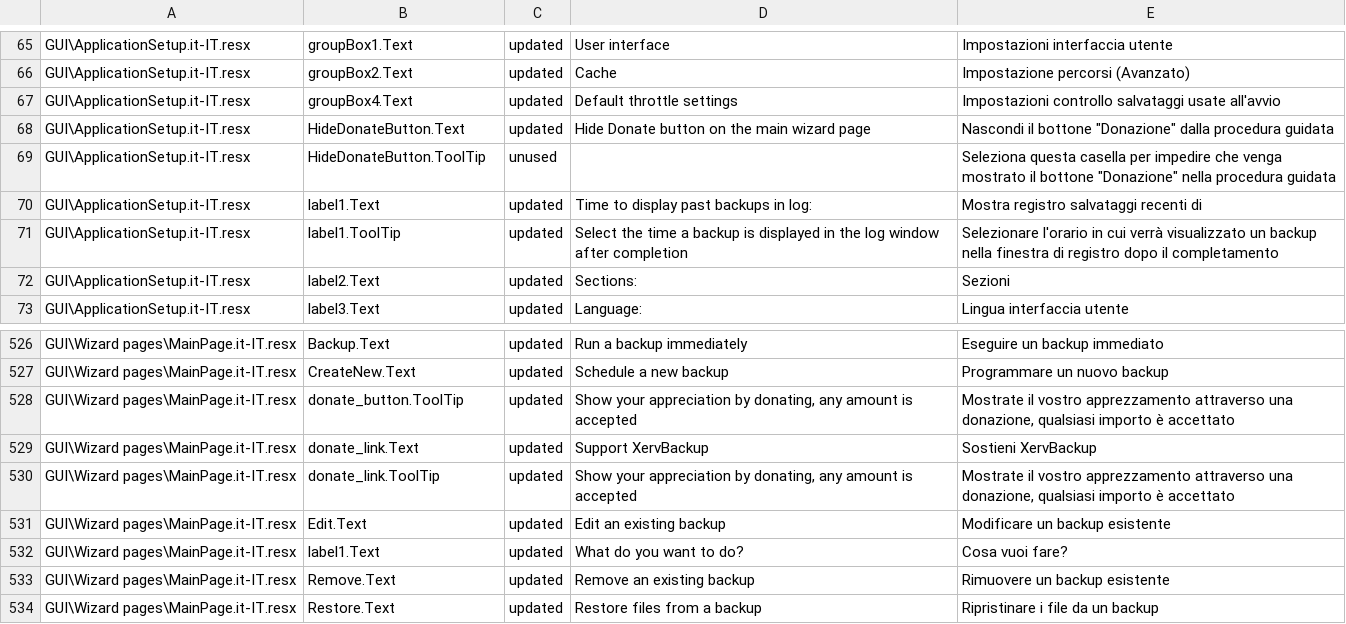
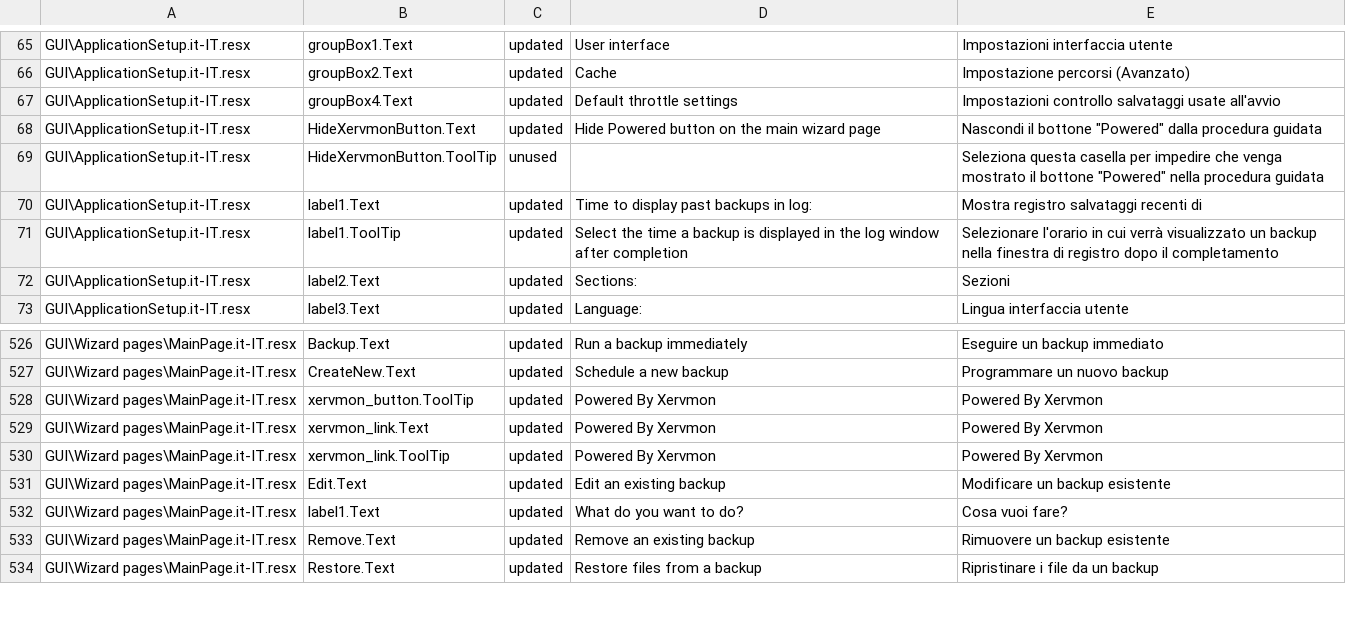
Before and after one commit to ZlayaZhaba/XervBackup, a CSV file: Src/XervBackup/Localization/report.it-IT.csv, drawn as a sheet; only a part is shown, gaps mark what is left out; the diff names each change by its address in the sheet, - before the commit and + after, or states it on an @@ line.

```diff
--- a/Src/XervBackup/Localization/report.it-IT.csv
+++ b/Src/XervBackup/Localization/report.it-IT.csv
-B68: HideDonateButton.Text
+B68: HideXervmonButton.Text
-D68: Hide Donate button on the main wizard page
+D68: Hide Powered button on the main wizard page
-E68: …il bottone "Donazione" dalla procedura…
+E68: …il bottone "Powered" dalla procedura…
-B69: HideDonateButton.ToolTip
+B69: HideXervmonButton.ToolTip
-E69: …il bottone "Donazione" nella procedura…
+E69: …il bottone "Powered" nella procedura…
-B528: donate_button.ToolTip
+B528: xervmon_button.ToolTip
-D528: Show your appreciation by donating, any amount is accepted
+D528: Powered By Xervmon
-E528: Mostrate il vostro apprezzamento attraverso una donazione, qualsiasi importo è accettato
+E528: Powered By Xervmon
-B529: donate_link.Text
+B529: xervmon_link.Text
-D529: Support XervBackup
+D529: Powered By Xervmon
-E529: Sostieni XervBackup
+E529: Powered By Xervmon
-B530: donate_link.ToolTip
+B530: xervmon_link.ToolTip
-D530: Show your appreciation by donating, any amount is accepted
+D530: Powered By Xervmon
-E530: Mostrate il vostro apprezzamento attraverso una donazione, qualsiasi importo è accettato
+E530: Powered By Xervmon
```
Also changed, not shown: Src/XervBackup/Localization/report.de-DE.csv, Src/XervBackup/Localization/report.es-ES.csv, 21 other files.
